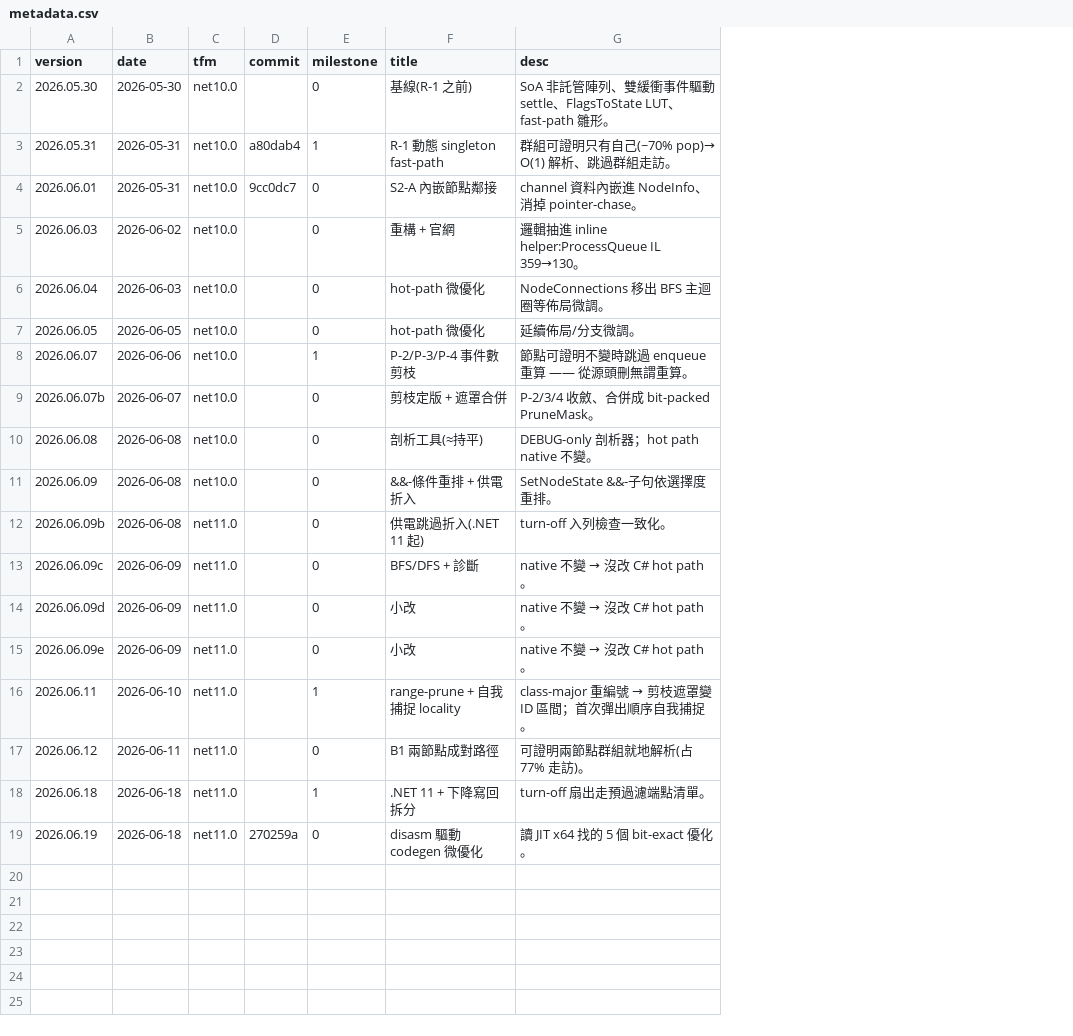
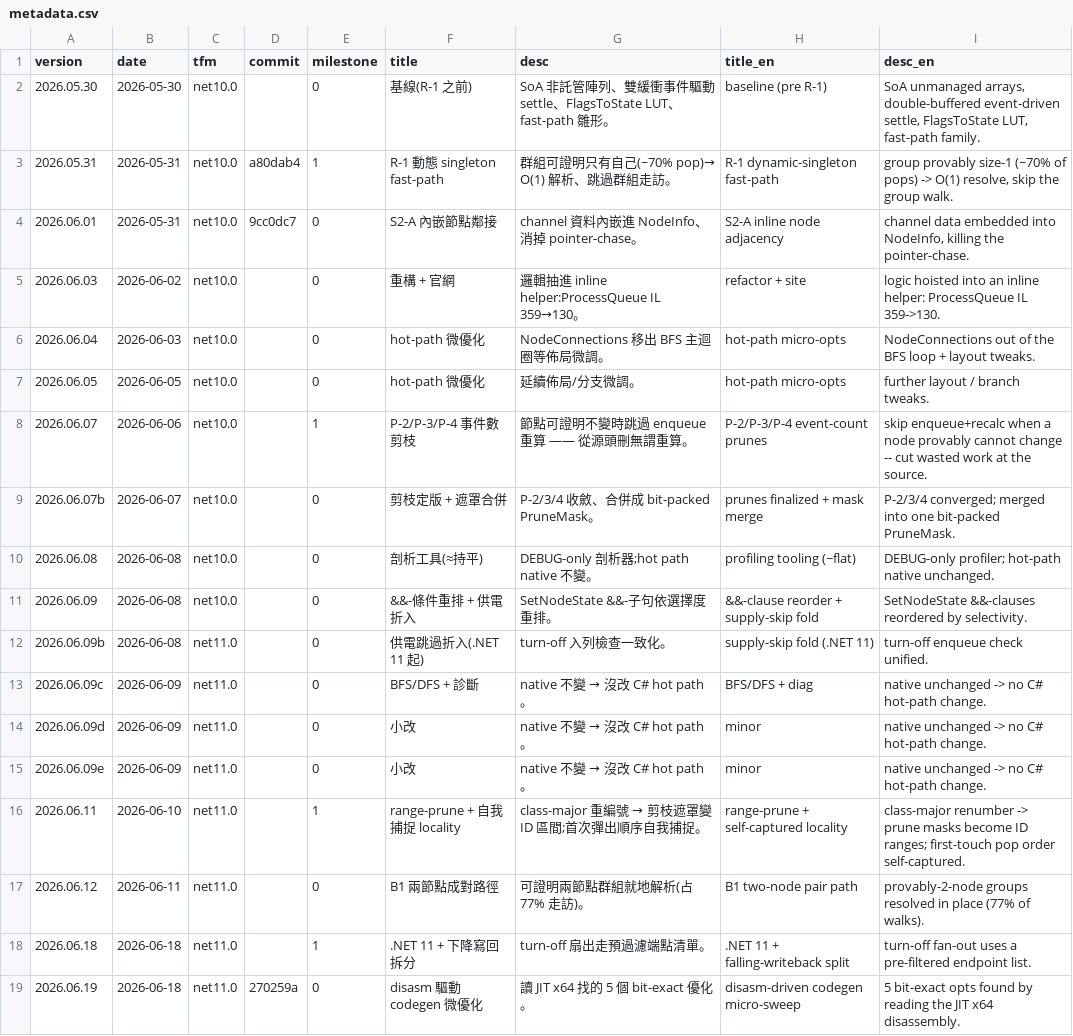
Before and after one commit to erspicu/AprVisual, a CSV file: tools/perf/metadata.csv, drawn as a sheet; the diff names each change by its address in the sheet, - before the commit and + after, or states it on an @@ line.

```diff
--- a/tools/perf/metadata.csv
+++ b/tools/perf/metadata.csv
+column H (title_en), rows 2-19: baseline (pre R-1) | R-1 dynamic-singleton fast-path | S2-A inline node adjacency | refactor + site | hot-path micro-opts | hot-path micro-opts | P-2/P-3/P-4 event-count prunes | prunes finalized + mask merge | profiling tooling (~flat) | &&-clause reorder + supply-skip fold | supply-skip fold (.NET 11) | BFS/DFS + diag | minor | minor | range-prune + self-captured locality | B1 two-node pair path | .NET 11 + falling-writeback split | disasm-driven codegen micro-sweep
+column I (desc_en), rows 2-19: SoA unmanaged arrays, double-buffered event-driven settle, FlagsToState LUT, fast-path family. | group provably size-1 (~70% of pops) -> O(1) resolve, skip the group walk. | channel data embedded into NodeInfo, killing the pointer-chase. | logic hoisted into an inline helper: ProcessQueue IL 359->130. | NodeConnections out of the BFS loop + layout tweaks. | further layout / branch tweaks. | skip enqueue+recalc when a node provably cannot change -- cut wasted work at the source. | P-2/3/4 converged; merged into one bit-packed PruneMask. | DEBUG-only profiler; hot-path native unchanged. | SetNodeState &&-clauses reordered by selectivity. | turn-off enqueue check unified. | native unchanged -> no C# hot-path change. | native unchanged -> no C# hot-path change. | native unchanged -> no C# hot-path change. | class-major renumber -> prune masks become ID ranges; first-touch pop order self-captured. | provably-2-node groups resolved in place (77% of walks). | turn-off fan-out uses a pre-filtered endpoint list. | 5 bit-exact opts found by reading the JIT x64 disassembly.
-G10 (desc): DEBUG-only 剖析器；hot path native 不變。
+G10 (desc): DEBUG-only 剖析器;hot path native 不變。
@@ G16 (desc): class-major 重編號 → 剪枝遮罩變 ID 區間；首次彈出順序自我捕捉。 → class-major 重編號 → 剪枝遮罩變 ID 區間;首次彈出順序自我捕捉。 @@
```
Also changed, not shown: 5 other files.
